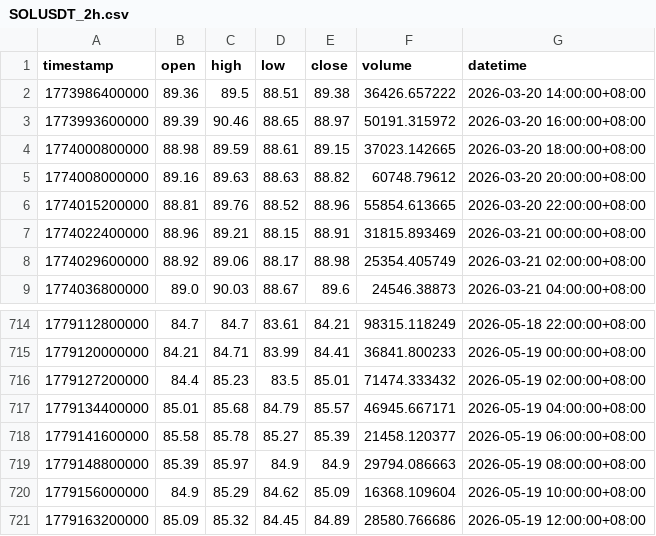
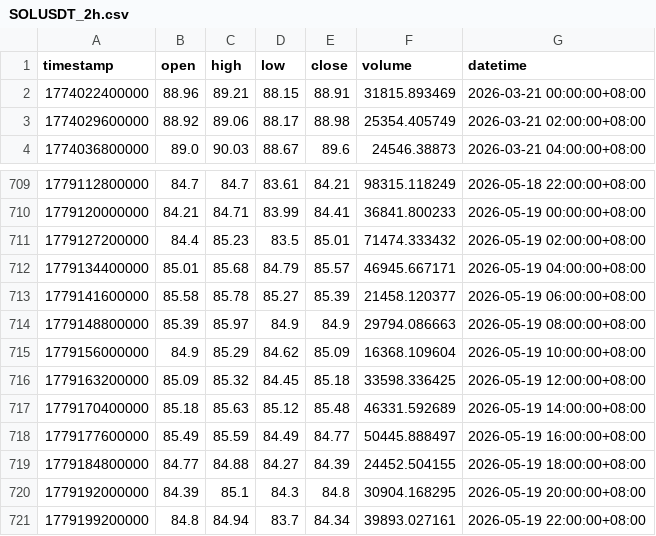
Before and after one commit to JAB18999/sol-perp-quant-report, a CSV file: data/SOLUSDT_2h.csv, drawn as a sheet; only a part is shown, gaps mark what is left out.

```diff
--- a/data/SOLUSDT_2h.csv
+++ b/data/SOLUSDT_2h.csv
@@ -1,7 +1,2 @@
 timestamp,open,high,low,close,volume,datetime
-1773986400000,89.36,89.5,88.51,89.38,36426.657222,2026-03-20 14:00:00+08:00
-1773993600000,89.39,90.46,88.65,88.97,50191.315972,2026-03-20 16:00:00+08:00
-1774000800000,88.98,89.59,88.61,89.15,37023.142665,2026-03-20 18:00:00+08:00
-1774008000000,89.16,89.63,88.63,88.82,60748.79612,2026-03-20 20:00:00+08:00
-1774015200000,88.81,89.76,88.52,88.96,55854.613665,2026-03-20 22:00:00+08:00
 1774022400000,88.96,89.21,88.15,88.91,31815.893469,2026-03-21 00:00:00+08:00
@@ -720,2 +715,7 @@ timestamp,open,high,low,close,volume,datetime
 1779156000000,84.9,85.29,84.62,85.09,16368.109604,2026-05-19 10:00:00+08:00
-1779163200000,85.09,85.32,84.45,84.89,28580.766686,2026-05-19 12:00:00+08:00
+1779163200000,85.09,85.32,84.45,85.18,33598.336425,2026-05-19 12:00:00+08:00
+1779170400000,85.18,85.63,85.12,85.48,46331.592689,2026-05-19 14:00:00+08:00
+1779177600000,85.49,85.59,84.49,84.77,50445.888497,2026-05-19 16:00:00+08:00
+1779184800000,84.77,84.88,84.27,84.39,24452.504155,2026-05-19 18:00:00+08:00
+1779192000000,84.39,85.1,84.3,84.8,30904.168295,2026-05-19 20:00:00+08:00
+1779199200000,84.8,84.94,83.7,84.34,39893.027161,2026-05-19 22:00:00+08:00
```
Also changed, not shown: data/SOLUSDT_15m.csv, data/SOLUSDT_1h.csv, 2 other files.
